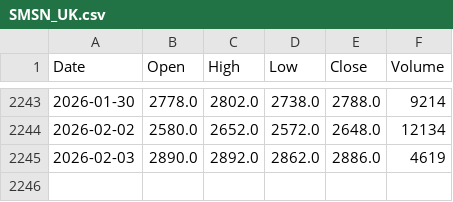
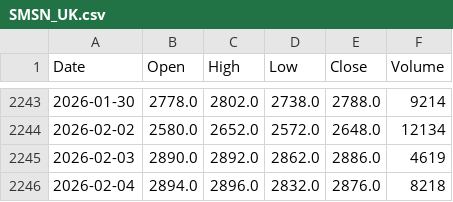
Before and after one commit to Temper44/DAT503_app, a CSV file: data/prices/SMSN_UK.csv, drawn as a sheet; only a part is shown, gaps mark what is left out; the diff names each change by its address in the sheet, - before the commit and + after, or states it on an @@ line.

```diff
--- a/data/prices/SMSN_UK.csv
+++ b/data/prices/SMSN_UK.csv
+row 2246: 2026-02-04 | 2894.0 | 2896.0 | 2832.0 | 2876.0 | 8218
```
